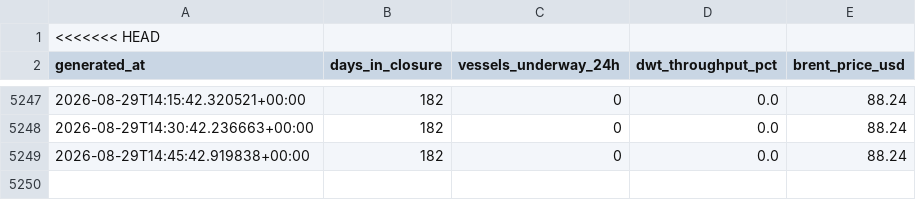
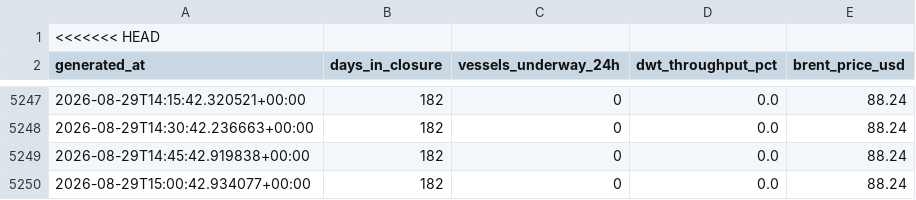
Before and after one commit to nyandajr/hormuz-strait-monitor, a CSV file: data/history.csv, drawn as a sheet; only a part is shown, gaps mark what is left out; the diff names each change by its address in the sheet, - before the commit and + after, or states it on an @@ line.

Commit message:
data: hormuz update — Hormuz: 0 vessels (day 182, 0.0% throughput) | Singapore: 645 vessels | Brent $88.24

```diff
--- a/data/history.csv
+++ b/data/history.csv
+row 5250: 2026-08-29T15:00:42.934077+00:00 | 182 | 0 | 0.0 | 88.24
```
Also changed, not shown: 1 other file.
